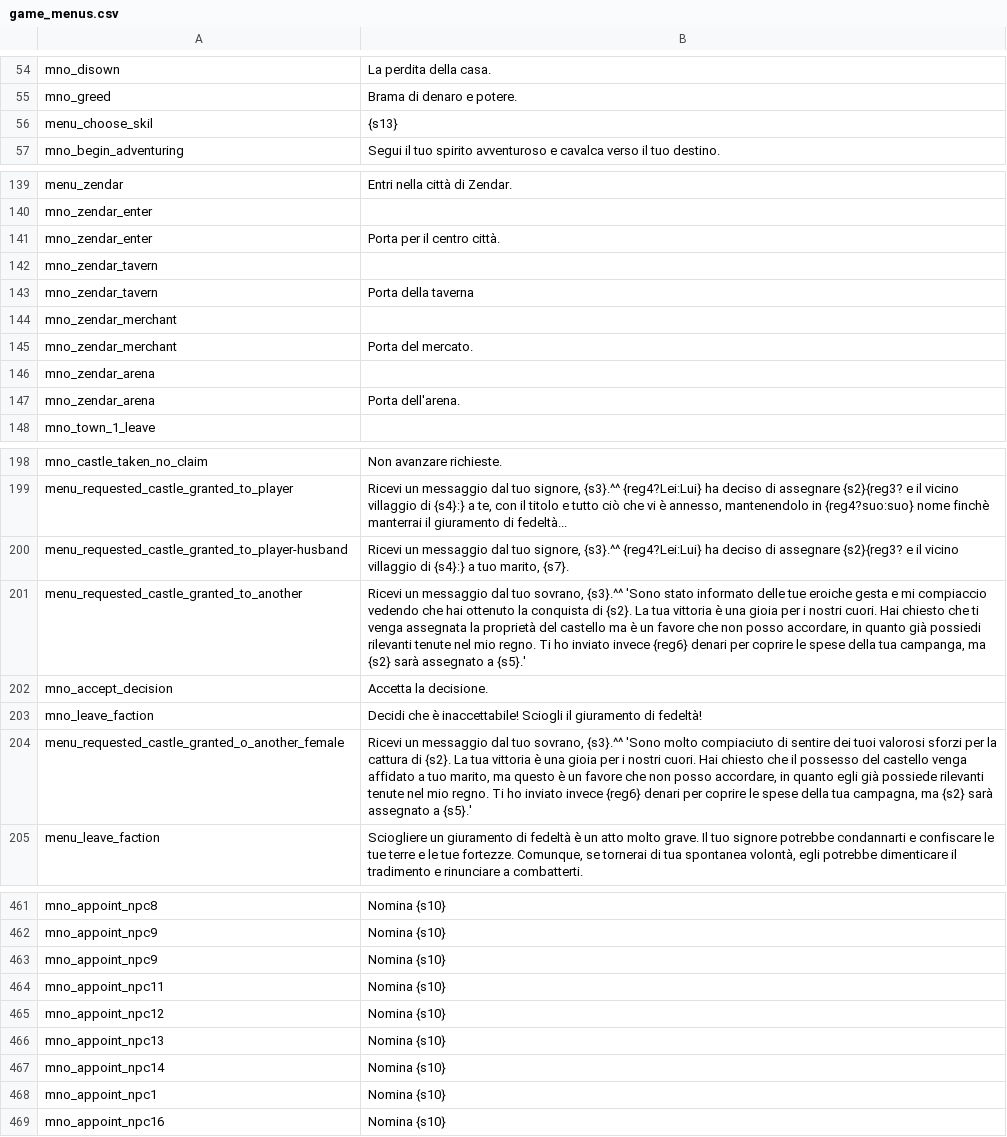
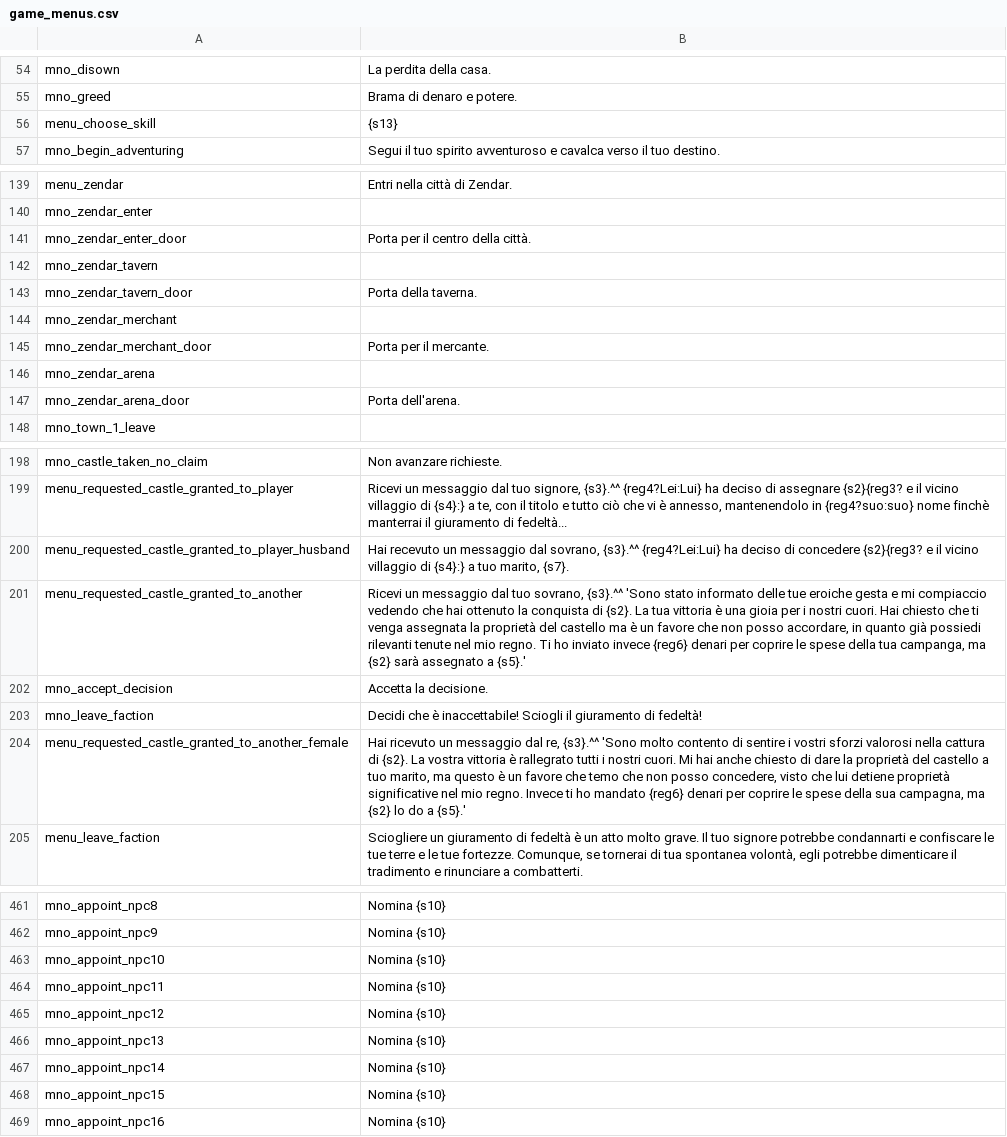
Before and after one commit to Swyter/warband-l10n, a CSV file: it/Modules/Native/languages/it/game_menus.csv, drawn as a sheet; only a part is shown, gaps mark what is left out.

```diff
--- a/it/Modules/Native/languages/it/game_menus.csv
+++ b/it/Modules/Native/languages/it/game_menus.csv
@@ -55,3 +55,3 @@ mno_disown|La perdita della casa.
 mno_greed|Brama di denaro e potere.
-menu_choose_skil|{s13}
+menu_choose_skill|{s13}
 mno_begin_adventuring|Segui il tuo spirito avventuroso e cavalca verso il tuo destino.
@@ -140,9 +140,9 @@ menu_zendar|Entri nella città di Zendar.
 mno_zendar_enter|
-mno_zendar_enter|Porta per il centro città.
+mno_zendar_enter_door|Porta per il centro della città.
 mno_zendar_tavern|
-mno_zendar_tavern|Porta della taverna
+mno_zendar_tavern_door|Porta della taverna.
 mno_zendar_merchant|
-mno_zendar_merchant|Porta del mercato.
+mno_zendar_merchant_door|Porta per il mercante.
 mno_zendar_arena|
-mno_zendar_arena|Porta dell'arena.
+mno_zendar_arena_door|Porta dell'arena.
 mno_town_1_leave|
@@ -199,3 +199,3 @@ mno_castle_taken_no_claim|Non avanzare richieste.
 menu_requested_castle_granted_to_player|Ricevi un messaggio dal tuo signore, {s3}.^^ {reg4?Lei:Lui} ha deciso di assegnare {s2}{reg3? e il vicino villaggio di {s4}:} a te, con il titolo e tutto ciò che vi è annesso, mantenendolo in {reg4?suo:suo} nome finchè manterrai il giuramento di fedeltà...
-menu_requested_castle_granted_to_player-husband|Ricevi un messaggio dal tuo signore, {s3}.^^ {reg4?Lei:Lui} ha deciso di assegnare {s2}{reg3? e il vicino villaggio di {s4}:} a tuo marito, {s7}.
+menu_requested_castle_granted_to_player_husband|Hai recevuto un messaggio dal sovrano, {s3}.^^ {reg4?Lei:Lui} ha deciso di concedere {s2}{reg3? e il vicino villaggio di {s4}:} a tuo marito, {s7}.
 menu_requested_castle_granted_to_another|Ricevi un messaggio dal tuo sovrano, {s3}.^^ 'Sono stato informato delle tue eroiche gesta e mi compiaccio vedendo che hai ottenuto la conquista di {s2}. La tua vittoria è una gioia per i nostri cuori. Hai chiesto che ti venga assegnata la proprietà del castello ma è un favore che non posso accordare, in quanto già possiedi rilevanti tenute nel mio regno. Ti ho inviato invece {reg6} denari per coprire le spese della tua campanga, ma {s2} sarà assegnato a {s5}.'
@@ -203,3 +203,3 @@ mno_accept_decision|Accetta la decisione.
 mno_leave_faction|Decidi che è inaccettabile! Sciogli il giuramento di fedeltà!
-menu_requested_castle_granted_o_another_female|Ricevi un messaggio dal tuo sovrano, {s3}.^^ 'Sono molto compiaciuto di sentire dei tuoi valorosi sforzi per la cattura di {s2}. La tua vittoria è una gioia per i nostri cuori. Hai chiesto che il possesso del castello venga affidato a tuo marito, ma questo è un favore che non posso accordare, in quanto egli già possiede rilevanti tenute nel mio regno. Ti ho inviato invece {reg6} denari per coprire le spese della tua campagna, ma {s2} sarà assegnato a {s5}.'
+menu_requested_castle_granted_to_another_female|Hai ricevuto un messaggio dal re, {s3}.^^ 'Sono molto contento di sentire i vostri sforzi valorosi nella cattura di {s2}. La vostra vittoria è rallegrato tutti i nostri cuori. Mi hai anche chiesto di dare la proprietà del castello a tuo marito, ma questo è un favore che temo che non posso concedere, visto che lui detiene proprietà significative nel mio regno. Invece ti ho mandato {reg6} denari per coprire le spese della sua campagna, ma {s2} lo do a {s5}.'
 menu_leave_faction|Sciogliere un giuramento di fedeltà è un atto molto grave. Il tuo signore potrebbe condannarti e confiscare le tue terre e le tue fortezze. Comunque, se tornerai di tua spontanea volontà, egli potrebbe dimenticare il tradimento e rinunciare a combatterti.
@@ -462,3 +462,3 @@ mno_appoint_npc8|Nomina {s10}
 mno_appoint_npc9|Nomina {s10}
-mno_appoint_npc9|Nomina {s10}
+mno_appoint_npc10|Nomina {s10}
 mno_appoint_npc11|Nomina {s10}
@@ -467,3 +467,3 @@ mno_appoint_npc13|Nomina {s10}
 mno_appoint_npc14|Nomina {s10}
-mno_appoint_npc1|Nomina {s10}
+mno_appoint_npc15|Nomina {s10}
 mno_appoint_npc16|Nomina {s10}
```
Also changed, not shown: it/Modules/Native/languages/it/dialogs.csv, it/Modules/Native/languages/it/quick_strings.csv, 10 other files.
